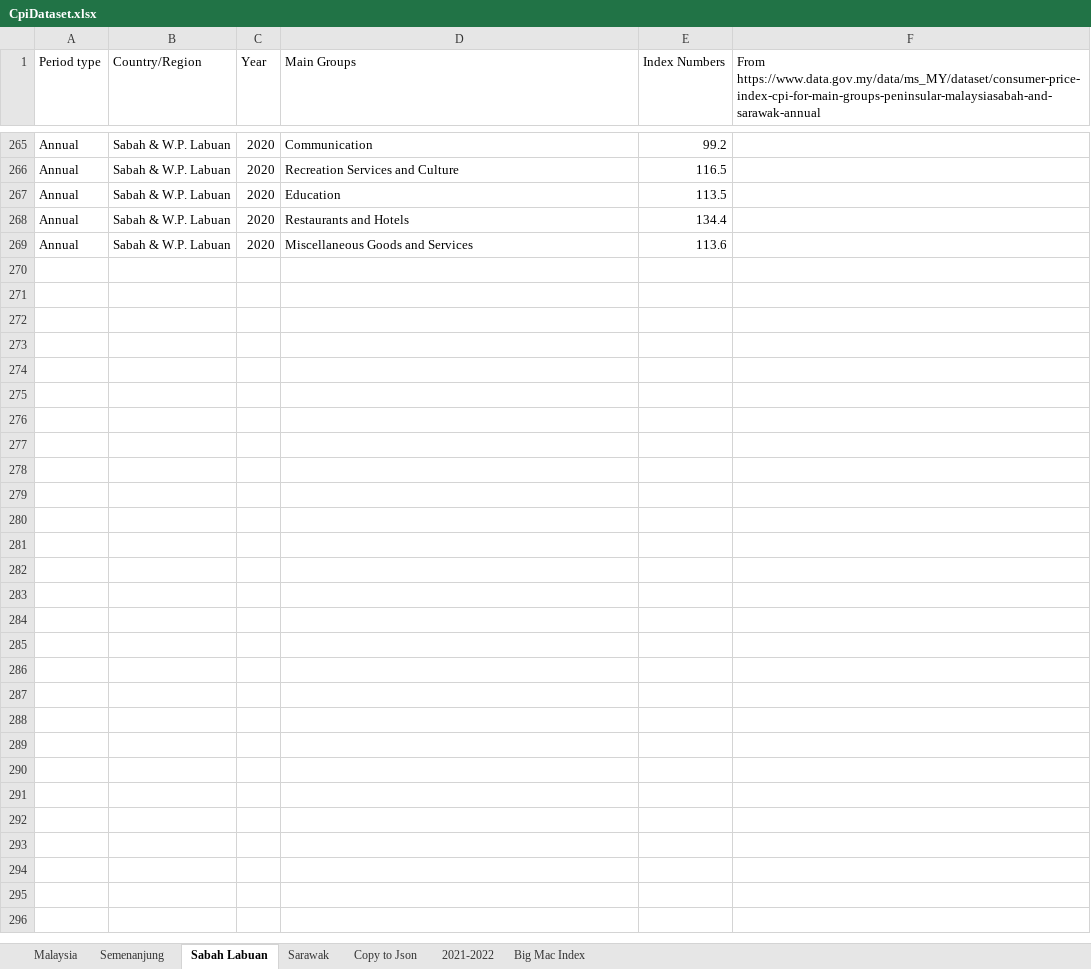
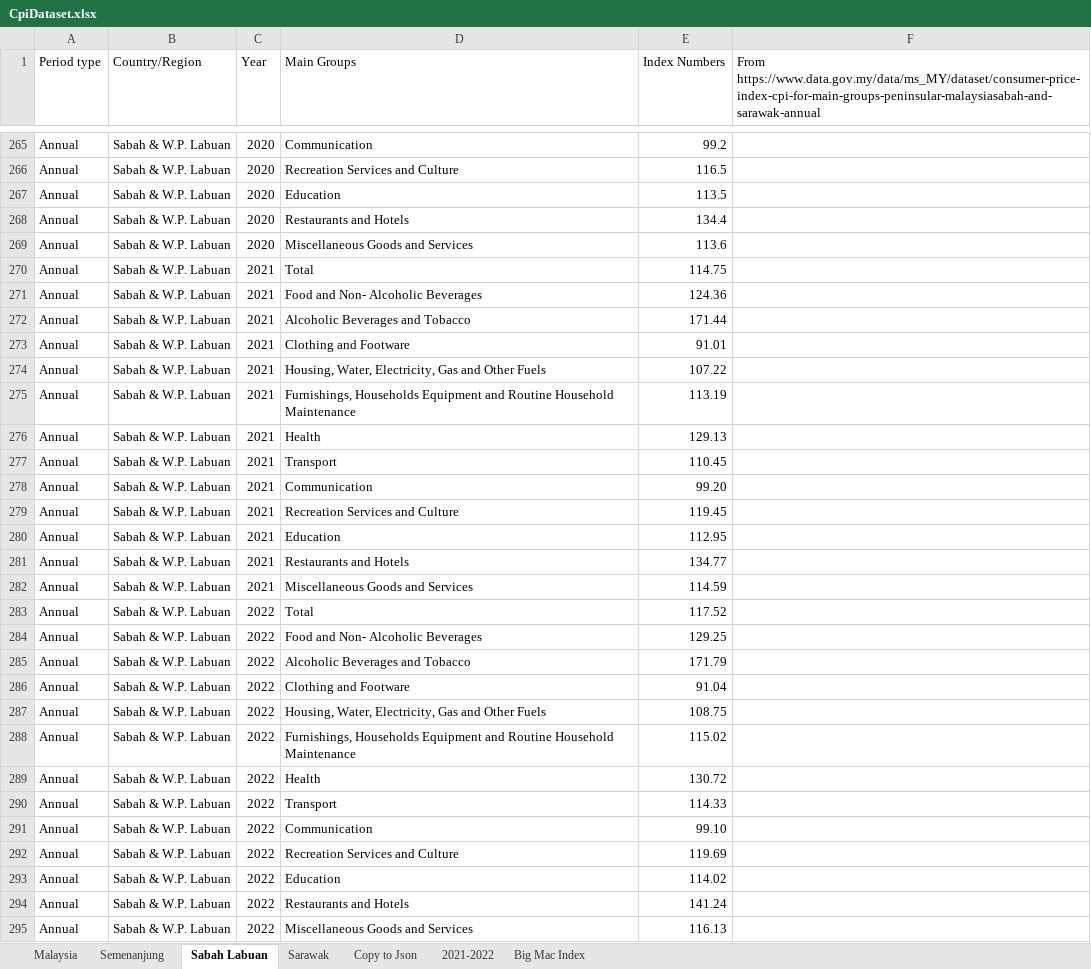
Before and after one commit to xkre/malaysia-inflation-calc, an Excel workbook: public/data/CpiDataset.xlsx, sheet Sabah Labuan, drawn as a sheet; only a part is shown, gaps mark what is left out; values as stored, in another font and other column widths than the file's, no borders; the diff names each change by its address in the sheet, - before the commit and + after, or states it on an @@ line.

Commit message:
Add 2021 & 2022 data for Semenanjung, Sabah & Sarawak. Resolves #13

```diff
--- a/public/data/CpiDataset.xlsx (sheet Sabah Labuan)
+++ b/public/data/CpiDataset.xlsx (sheet Sabah Labuan)
+row 270: Annual | Sabah & W.P. Labuan | 2021 | Total | 114.75
+row 271: Annual | Sabah & W.P. Labuan | 2021 | Food and Non- Alcoholic Beverages | 124.36
+row 272: Annual | Sabah & W.P. Labuan | 2021 | Alcoholic Beverages and Tobacco | 171.44
+row 273: Annual | Sabah & W.P. Labuan | 2021 | Clothing and Footware | 91.01
+row 274: Annual | Sabah & W.P. Labuan | 2021 | Housing, Water, Electricity, Gas and Other Fuels | 107.22
+row 275: Annual | Sabah & W.P. Labuan | 2021 | Furnishings, Households Equipment and Routine Household Maintenance | 113.19
+row 276: Annual | Sabah & W.P. Labuan | 2021 | Health | 129.13
+row 277: Annual | Sabah & W.P. Labuan | 2021 | Transport | 110.45
+row 278: Annual | Sabah & W.P. Labuan | 2021 | Communication | 99.20
+row 279: Annual | Sabah & W.P. Labuan | 2021 | Recreation Services and Culture | 119.45
+row 280: Annual | Sabah & W.P. Labuan | 2021 | Education | 112.95
+row 281: Annual | Sabah & W.P. Labuan | 2021 | Restaurants and Hotels | 134.77
+row 282: Annual | Sabah & W.P. Labuan | 2021 | Miscellaneous Goods and Services | 114.59
+row 283: Annual | Sabah & W.P. Labuan | 2022 | Total | 117.52
+row 284: Annual | Sabah & W.P. Labuan | 2022 | Food and Non- Alcoholic Beverages | 129.25
+row 285: Annual | Sabah & W.P. Labuan | 2022 | Alcoholic Beverages and Tobacco | 171.79
+row 286: Annual | Sabah & W.P. Labuan | 2022 | Clothing and Footware | 91.04
+row 287: Annual | Sabah & W.P. Labuan | 2022 | Housing, Water, Electricity, Gas and Other Fuels | 108.75
+row 288: Annual | Sabah & W.P. Labuan | 2022 | Furnishings, Households Equipment and Routine Household Maintenance | 115.02
+row 289: Annual | Sabah & W.P. Labuan | 2022 | Health | 130.72
+row 290: Annual | Sabah & W.P. Labuan | 2022 | Transport | 114.33
+row 291: Annual | Sabah & W.P. Labuan | 2022 | Communication | 99.10
+row 292: Annual | Sabah & W.P. Labuan | 2022 | Recreation Services and Culture | 119.69
+row 293: Annual | Sabah & W.P. Labuan | 2022 | Education | 114.02
+row 294: Annual | Sabah & W.P. Labuan | 2022 | Restaurants and Hotels | 141.24
+row 295: Annual | Sabah & W.P. Labuan | 2022 | Miscellaneous Goods and Services | 116.13
```
Also changed, not shown: sheet 2021-2022, sheet Copy to Json, sheet Semenanjung, sheet Sarawak, formulas that keep their value, 3 other files.
